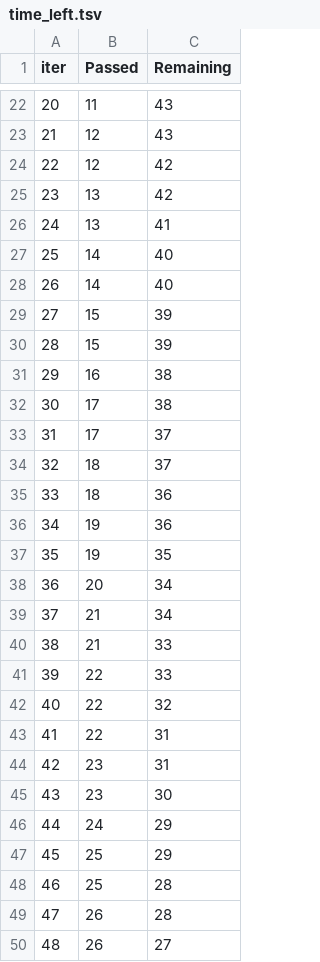
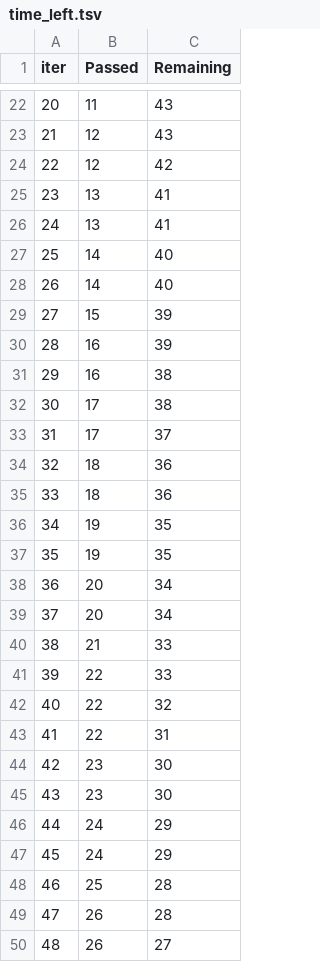
Before and after one commit to dubeyshubham-prog/student_performance_prediction, a TSV file: src/components/catboost_info/time_left.tsv, drawn as a sheet; only a part is shown, gaps mark what is left out; removed rows and columns are numbered as before the commit, all else as after; the diff covers the shown part only; the diff names each change by its address in the sheet, - before the commit and + after, or states it on an @@ line.

```diff
--- a/src/components/catboost_info/time_left.tsv
+++ b/src/components/catboost_info/time_left.tsv
@@ column A (iter) renumbered between rows 3 and 34 @@
-C25 (Remaining): 42
+C25 (Remaining): 41
-B30 (Passed): 15
+B30 (Passed): 16
-row 34: 32 | 18 | 37
+row 35: 33 | 18 | 36
-C36 (Remaining): 36
+C36 (Remaining): 35
-B39 (Passed): 21
+B39 (Passed): 20
-C44 (Remaining): 31
+C44 (Remaining): 30
-B47 (Passed): 25
+B47 (Passed): 24
```
Also changed, not shown: 4 added rows, 4 removed rows and 23 edited cells elsewhere in this file, MAIN_PROJECT/catboost_info/time_left.tsv, 10 other files.
